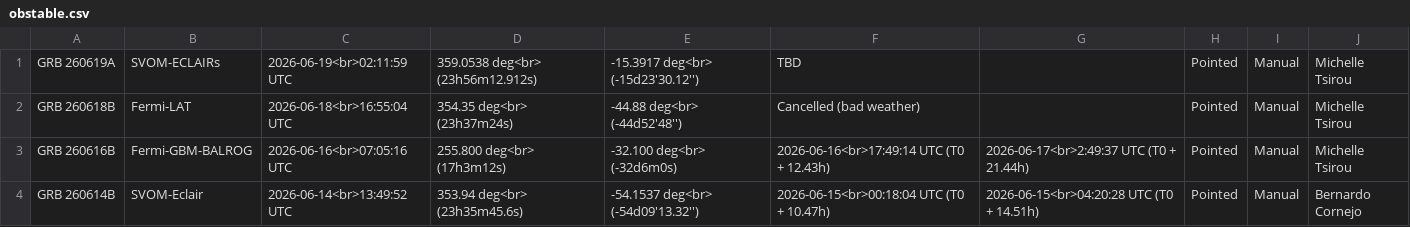
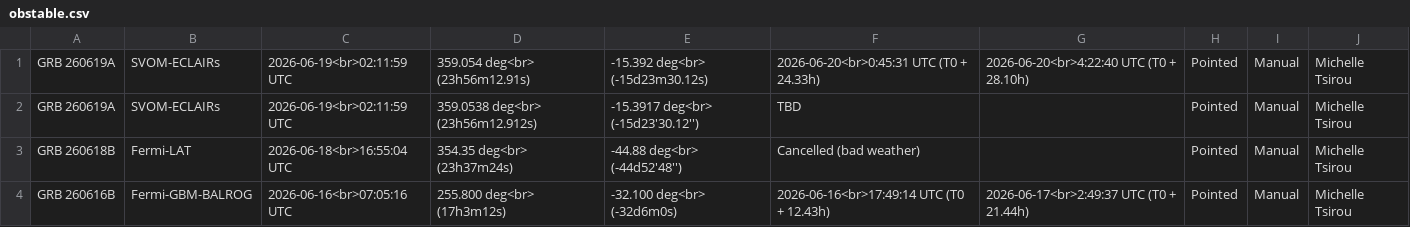
Before and after one commit to grbhess/grbhess.github.io, a CSV file: obstable.csv, drawn as a sheet; only a part is shown; the shorter side is filled out with more unchanged rows; the diff names each change by its address in the sheet, - before the commit and + after, or states it on an @@ line.

Commit message:
Automated Astro-COLIBRI commit of GRB 260619A by Michelle Tsirou

```diff
--- a/obstable.csv
+++ b/obstable.csv
+row 1: GRB 260619A | SVOM-ECLAIRs | 2026-06-19<br>02:11:59 UTC | 359.054 deg<br> (23h56m12.91s) | -15.392 deg<br> (-15d23m30.12s) | 2026-06-20<br>0:45:31 UTC (T0 + 24.33h) | 2026-06-20<br>4:22:40 UTC (T0 + 28.10h) | Pointed | Manual | Michelle Tsirou
```
